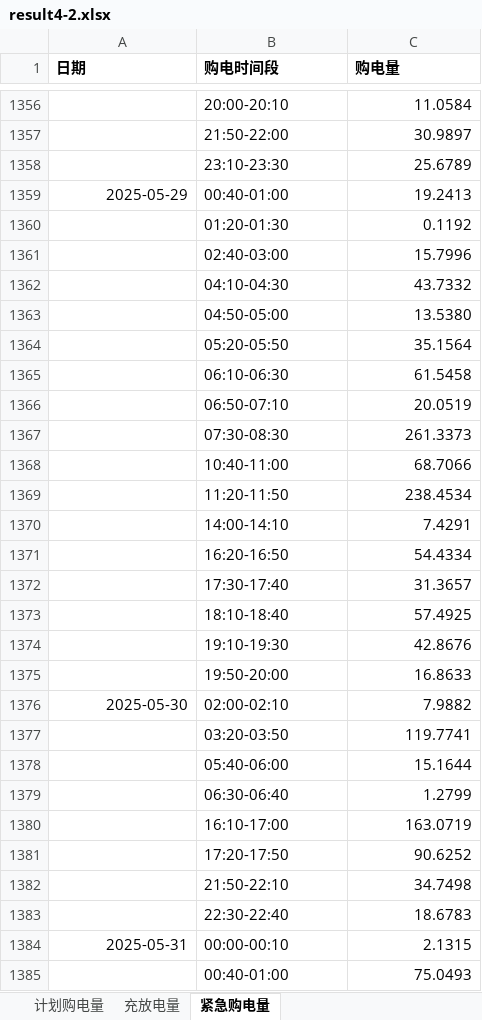
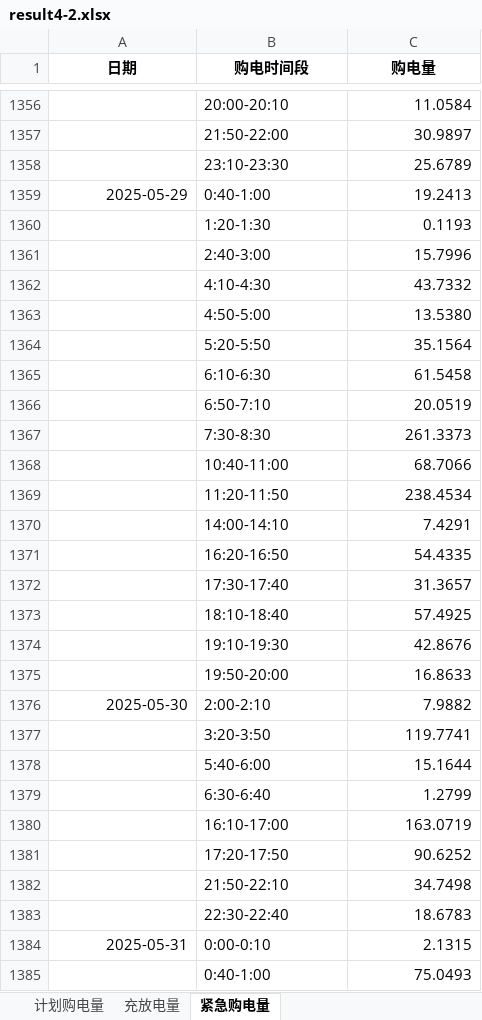
Before and after one commit to mathematical-modeling-nju-2026/mathematical-modeling, an Excel workbook: question4/efficiency/part2/results/result4-2.xlsx, sheet 紧急购电量, drawn as a sheet; only a part is shown, gaps mark what is left out; values as stored, in another font and other column widths than the file's, no borders; removed rows and columns are numbered as before the commit, all else as after; the diff covers the shown part only; the diff names each change by its address in the sheet, - before the commit and + after, or states it on an @@ line.

```diff
--- a/question4/efficiency/part2/results/result4-2.xlsx (sheet 紧急购电量)
+++ b/question4/efficiency/part2/results/result4-2.xlsx (sheet 紧急购电量)
-A1:C1 alignment: left
+A1:C1 alignment: center
-B1359 (购电时间段): 00:40-01:00
+B1359 (购电时间段): 0:40-1:00
-row 1360:  | 01:20-01:30 | 0.1192
+row 1360:  | 1:20-1:30 | 0.1193
-B1361 (购电时间段): 02:40-03:00
+B1361 (购电时间段): 2:40-3:00
-B1362 (购电时间段): 04:10-04:30
+B1362 (购电时间段): 4:10-4:30
-B1363 (购电时间段): 04:50-05:00
+B1363 (购电时间段): 4:50-5:00
-B1364 (购电时间段): 05:20-05:50
+B1364 (购电时间段): 5:20-5:50
-B1365 (购电时间段): 06:10-06:30
+B1365 (购电时间段): 6:10-6:30
-B1366 (购电时间段): 06:50-07:10
+B1366 (购电时间段): 6:50-7:10
-B1367 (购电时间段): 07:30-08:30
+B1367 (购电时间段): 7:30-8:30
-C1371 (购电量): 54.4334
+C1371 (购电量): 54.4335
-B1376 (购电时间段): 02:00-02:10
+B1376 (购电时间段): 2:00-2:10
-B1377 (购电时间段): 03:20-03:50
+B1377 (购电时间段): 3:20-3:50
-B1378 (购电时间段): 05:40-06:00
+B1378 (购电时间段): 5:40-6:00
-B1379 (购电时间段): 06:30-06:40
+B1379 (购电时间段): 6:30-6:40
-B1384 (购电时间段): 00:00-00:10
+B1384 (购电时间段): 0:00-0:10
-B1385 (购电时间段): 00:40-01:00
+B1385 (购电时间段): 0:40-1:00
```
Also changed, not shown: 16 added rows, 16 removed rows and 1678 edited cells elsewhere in this sheet, sheet 充放电量, sheet 计划购电量, question1/efficiency/results/result1.xlsx, question1/results/result1.xlsx, 14 other files.
